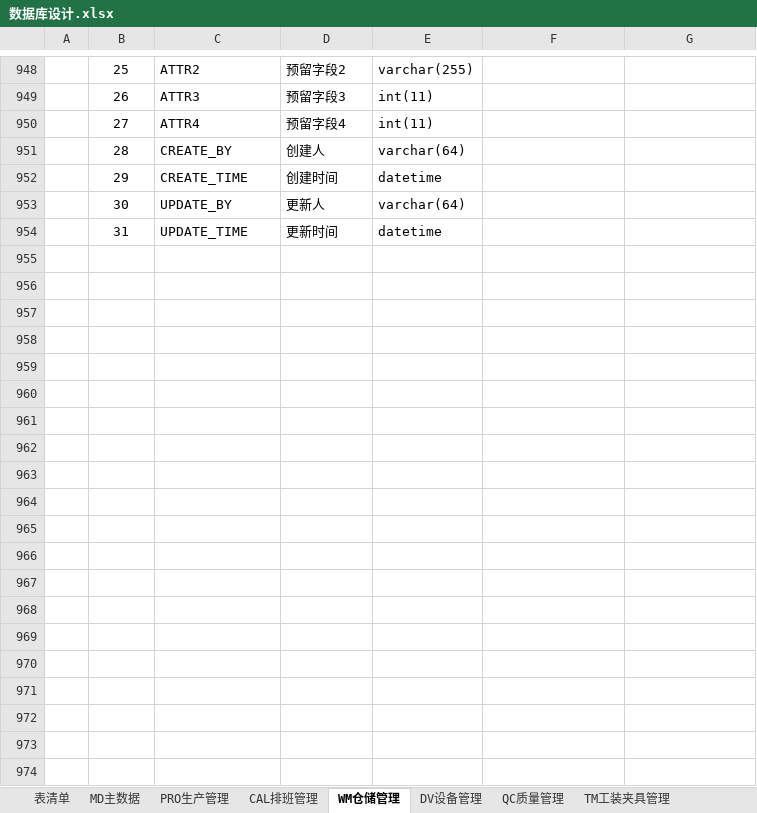
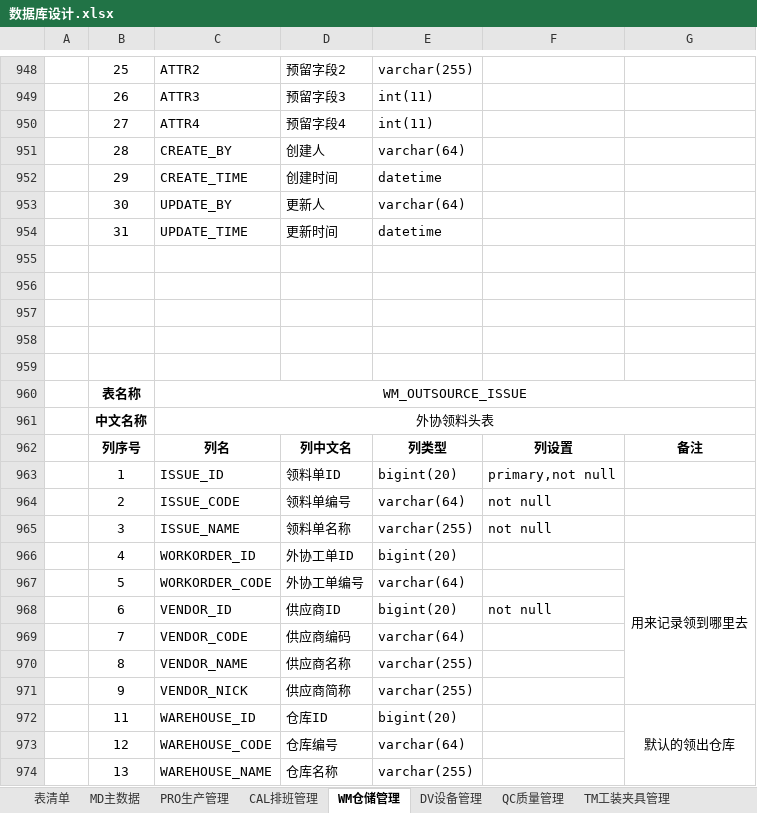
Before and after one commit to sparklefire/ktg-mes, an Excel workbook: doc/设计文档/数据库设计/数据库设计.xlsx, sheet WM仓储管理, drawn as a sheet; only a part is shown, gaps mark what is left out; values as stored, in another font and other column widths than the file's, no borders; the diff covers the shown part only; the diff names each change by its address in the sheet, - before the commit and + after, or states it on an @@ line.

```diff
--- a/doc/设计文档/数据库设计/数据库设计.xlsx (sheet WM仓储管理)
+++ b/doc/设计文档/数据库设计/数据库设计.xlsx (sheet WM仓储管理)
+row 955: (empty)
+row 956: (empty)
+row 957: (empty)
+row 958: (empty)
+row 959: (empty)
+row 960:  | 表名称 | WM_OUTSOURCE_ISSUE
+row 961:  | 中文名称 | 外协领料头表
+row 962:  | 列序号 | 列名 | 列中文名 | 列类型 | 列设置 | 备注
+row 963:  | 1 | ISSUE_ID | 领料单ID | bigint(20) | primary,not null
+row 964:  | 2 | ISSUE_CODE | 领料单编号 | varchar(64) | not null
+row 965:  | 3 | ISSUE_NAME | 领料单名称 | varchar(255) | not null
+row 966:  | 4 | WORKORDER_ID | 外协工单ID | bigint(20) |  | 用来记录领到哪里去
+row 967:  | 5 | WORKORDER_CODE | 外协工单编号 | varchar(64)
+row 968:  | 6 | VENDOR_ID | 供应商ID | bigint(20) | not null
+row 969:  | 7 | VENDOR_CODE | 供应商编码 | varchar(64)
+row 970:  | 8 | VENDOR_NAME | 供应商名称 | varchar(255)
+row 971:  | 9 | VENDOR_NICK | 供应商简称 | varchar(255)
+row 972:  | 11 | WAREHOUSE_ID | 仓库ID | bigint(20) |  | 默认的领出仓库
+row 973:  | 12 | WAREHOUSE_CODE | 仓库编号 | varchar(64)
+row 974:  | 13 | WAREHOUSE_NAME | 仓库名称 | varchar(255)
```
Also changed, not shown: 123 added rows elsewhere in this sheet, 3 other files.
